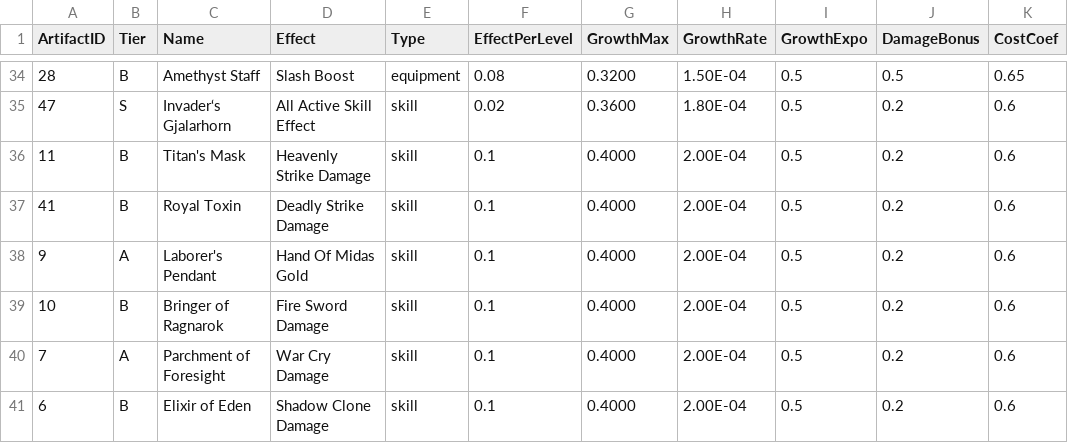
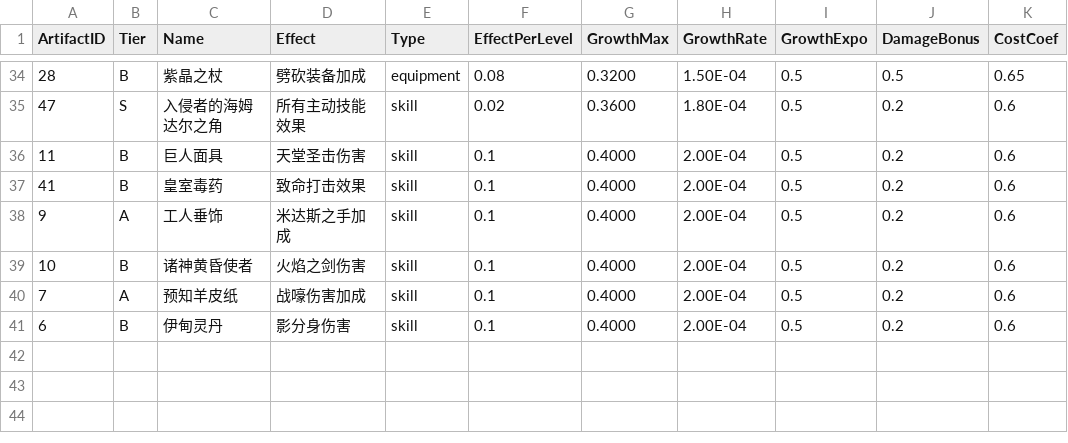
Before and after one commit to riggzh/farming-calculators, a CSV file: data/artifacts.csv, drawn as a sheet; only a part is shown, gaps mark what is left out; the diff covers the shown part only; the diff names each change by its address in the sheet, - before the commit and + after, or states it on an @@ line.

```diff
--- a/data/artifacts.csv
+++ b/data/artifacts.csv
-C34 (Name): Amethyst Staff
+C34 (Name): 紫晶之杖
-D34 (Effect): Slash Boost
+D34 (Effect): 劈砍装备加成
-C35 (Name): Invader‘s Gjalarhorn
+C35 (Name): 入侵者的海姆达尔之角
-D35 (Effect): All Active Skill Effect
+D35 (Effect): 所有主动技能效果
-C36 (Name): Titan's Mask
+C36 (Name): 巨人面具
-D36 (Effect): Heavenly Strike Damage
+D36 (Effect): 天堂圣击伤害
-C37 (Name): Royal Toxin
+C37 (Name): 皇室毒药
-D37 (Effect): Deadly Strike Damage
+D37 (Effect): 致命打击效果
-C38 (Name): Laborer's Pendant
+C38 (Name): 工人垂饰
-D38 (Effect): Hand Of Midas Gold
+D38 (Effect): 米达斯之手加成
-C39 (Name): Bringer of Ragnarok
+C39 (Name): 诸神黄昏使者
-D39 (Effect): Fire Sword Damage
+D39 (Effect): 火焰之剑伤害
-C40 (Name): Parchment of Foresight
+C40 (Name): 预知羊皮纸
-D40 (Effect): War Cry Damage
+D40 (Effect): 战嚎伤害加成
-C41 (Name): Elixir of Eden
+C41 (Name): 伊甸灵丹
-D41 (Effect): Shadow Clone Damage
+D41 (Effect): 影分身伤害
```
Also changed, not shown: 64 edited cells elsewhere in this file, 6 other files.
